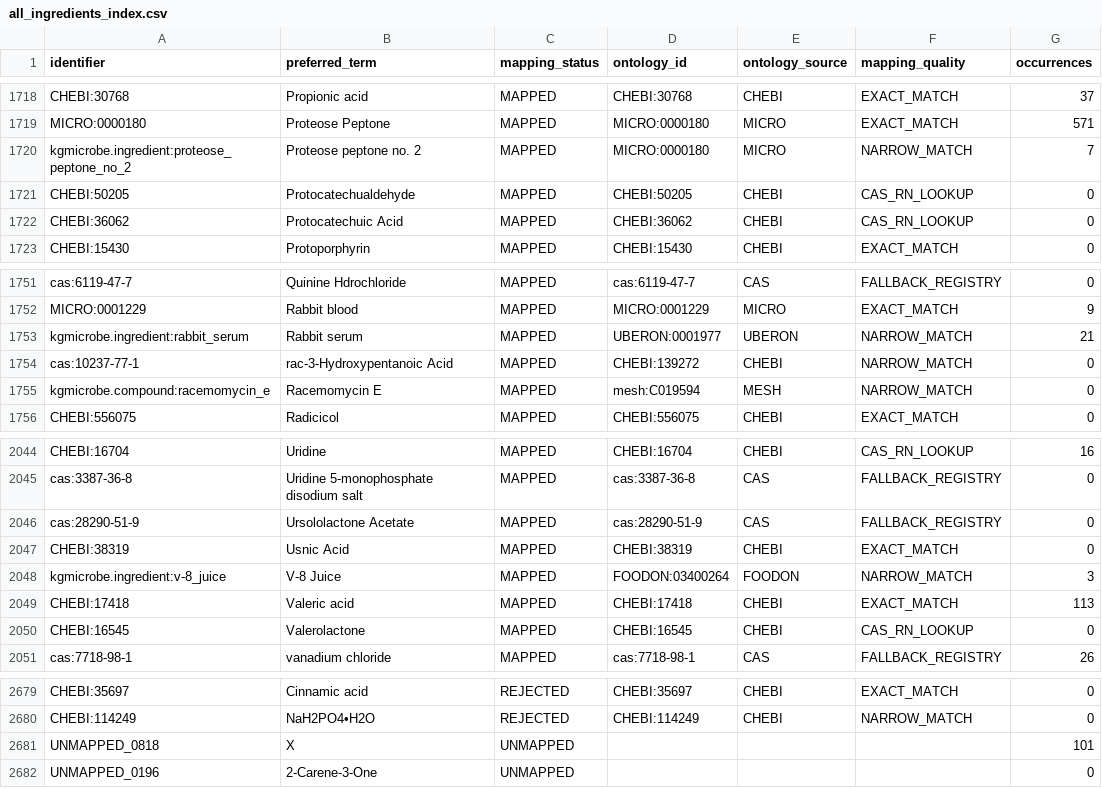
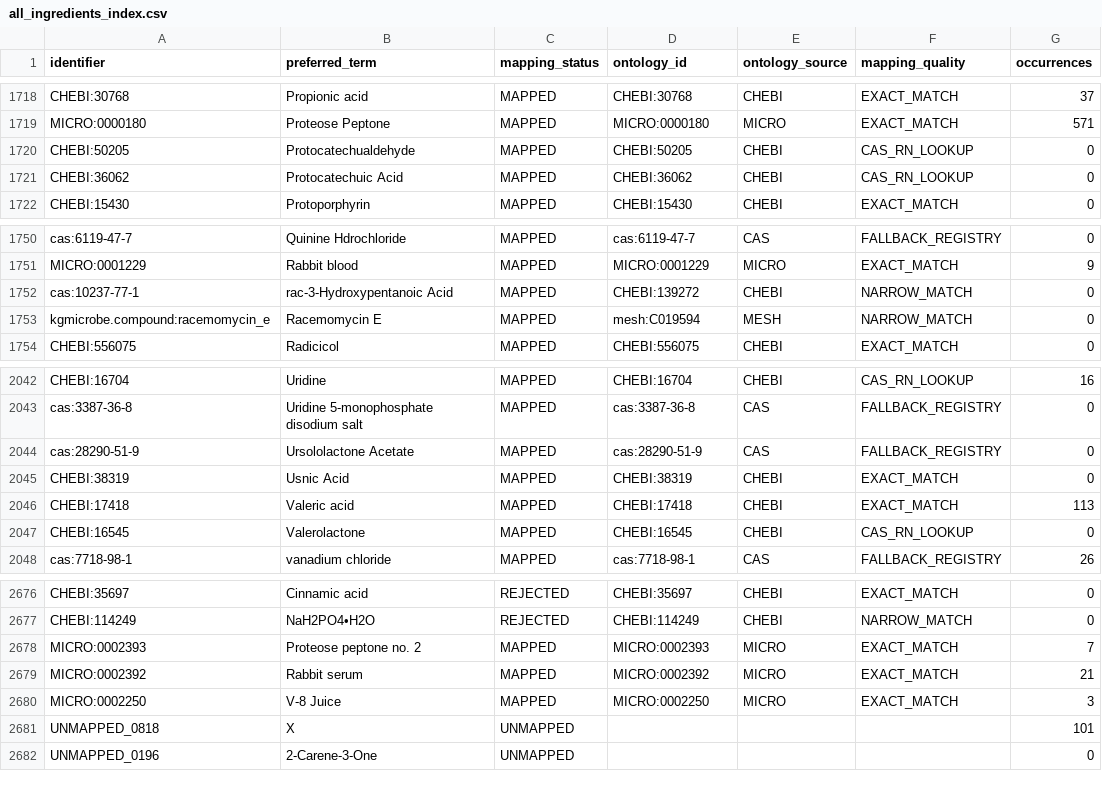
Before and after one commit to CultureBotAI/MediaIngredientMech, a CSV file: data/curated/all_ingredients_index.csv, drawn as a sheet; only a part is shown, gaps mark what is left out; removed rows and columns are numbered as before the commit, all else as after; the diff names each change by its address in the sheet, - before the commit and + after, or states it on an @@ line.

```diff
--- a/data/curated/all_ingredients_index.csv
+++ b/data/curated/all_ingredients_index.csv
-row 1720: kgmicrobe.ingredient:proteose_peptone_no_2 | Proteose peptone no. 2 | MAPPED | MICRO:0000180 | MICRO | NARROW_MATCH | 7
-row 1753: kgmicrobe.ingredient:rabbit_serum | Rabbit serum | MAPPED | UBERON:0001977 | UBERON | NARROW_MATCH | 21
-row 2048: kgmicrobe.ingredient:v-8_juice | V-8 Juice | MAPPED | FOODON:03400264 | FOODON | NARROW_MATCH | 3
+row 2678: MICRO:0002393 | Proteose peptone no. 2 | MAPPED | MICRO:0002393 | MICRO | EXACT_MATCH | 7
+row 2679: MICRO:0002392 | Rabbit serum | MAPPED | MICRO:0002392 | MICRO | EXACT_MATCH | 21
+row 2680: MICRO:0002250 | V-8 Juice | MAPPED | MICRO:0002250 | MICRO | EXACT_MATCH | 3
```
Also changed, not shown: data/curated/mapped_ingredients_index.csv, docs/data/all_ingredients.csv, 45 other files.
